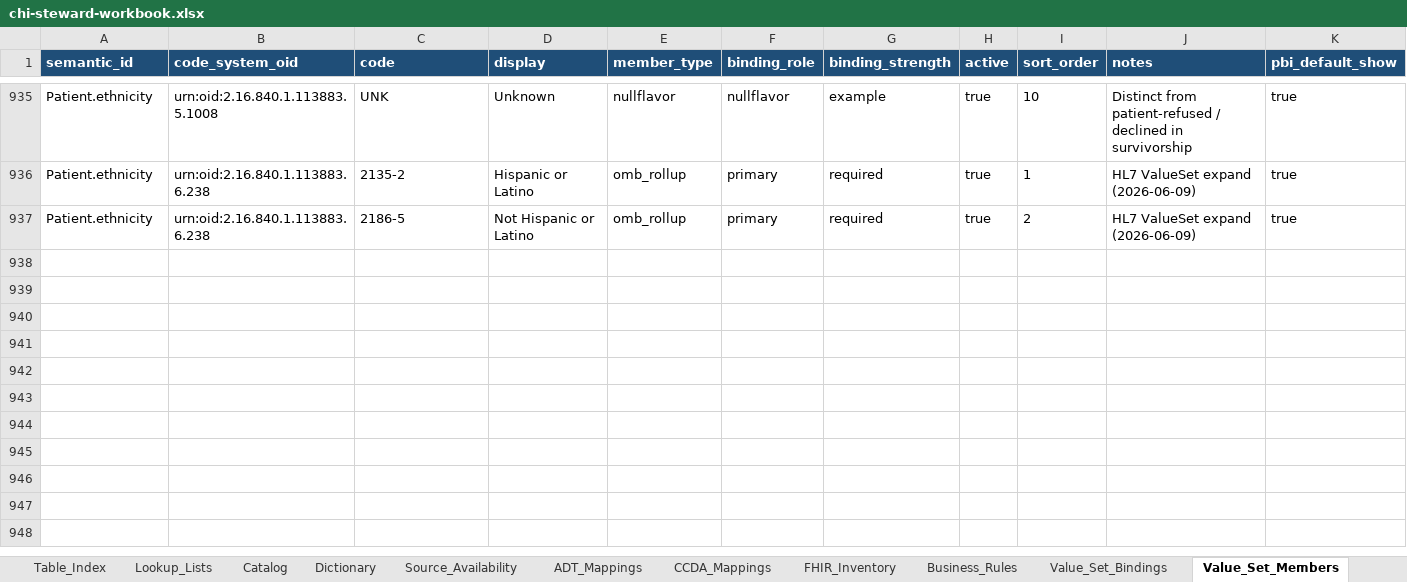
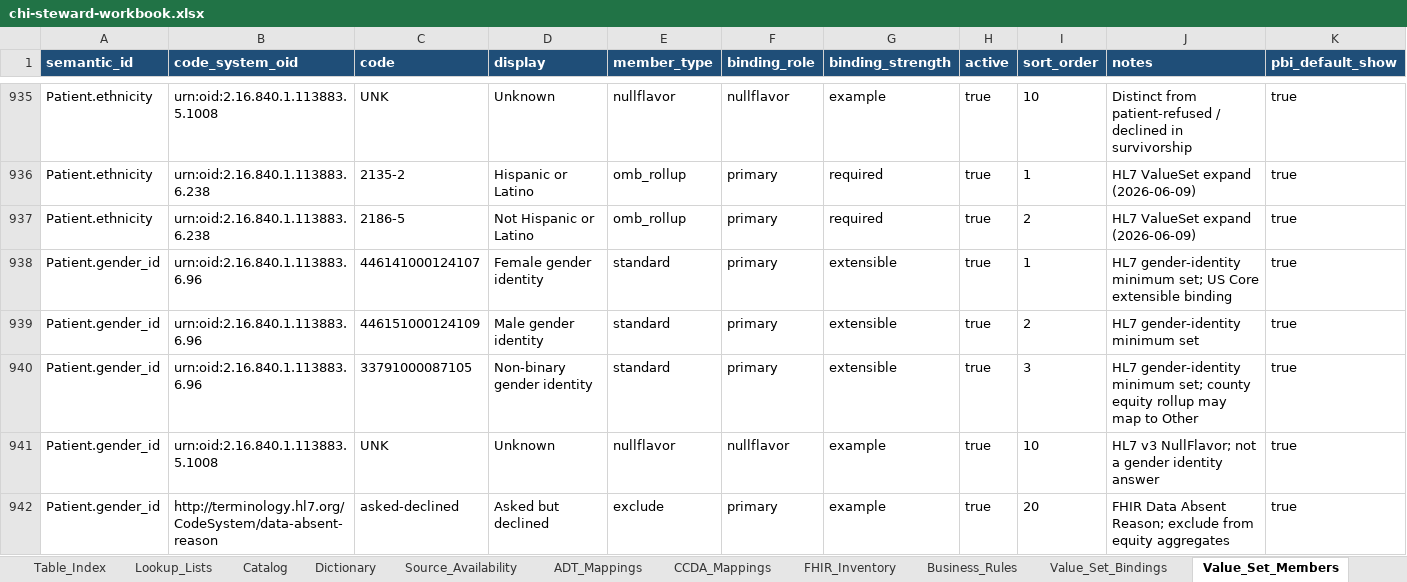
Before and after one commit to ajayprashar/chi-data-dictionary-catalog, an Excel workbook: workbooks/chi-steward-workbook.xlsx, sheet Value_Set_Members, drawn as a sheet; only a part is shown, gaps mark what is left out; values as stored, in another font and other column widths than the file's, no borders; table styles not drawn; the diff names each change by its address in the sheet, - before the commit and + after, or states it on an @@ line.

Commit message:
Update Parquet files and enhance gender identity documentation
- Regenerated `ddc-master_patient_catalog.parquet`, `ddc-master_patient_dictionary.parquet`, `ddc-value_set_binding.parquet`, and `ddc-value_set_member.parquet` to reflect the latest schema changes.
- Updated `README.md` and `docs/operational-runbook.md` to include new commands for seeding gender identity terminology.
- Enhanced `docs/crosswalk-model.md` and `docs/shie-standards-reference.md` to clarify the minimum gender identity set and its integration into the data model.
- Modified `scripts/seed_value_sets_pilot.py` to reference the HL7 gender identity ValueSet and updated related documentation for clarity.

```diff
--- a/workbooks/chi-steward-workbook.xlsx (sheet Value_Set_Members)
+++ b/workbooks/chi-steward-workbook.xlsx (sheet Value_Set_Members)
+row 938: Patient.gender_id | urn:oid:2.16.840.1.113883.6.96 | 446141000124107 | Female gender identity | standard | primary | extensible | true | 1 | HL7 gender-identity minimum set; US Core extensible binding | true
+row 939: Patient.gender_id | urn:oid:2.16.840.1.113883.6.96 | 446151000124109 | Male gender identity | standard | primary | extensible | true | 2 | HL7 gender-identity minimum set | true
+row 940: Patient.gender_id | urn:oid:2.16.840.1.113883.6.96 | 33791000087105 | Non-binary gender identity | standard | primary | extensible | true | 3 | HL7 gender-identity minimum set; county equity rollup may map to Other | true
+row 941: Patient.gender_id | urn:oid:2.16.840.1.113883.5.1008 | UNK | Unknown | nullflavor | nullflavor | example | true | 10 | HL7 v3 NullFlavor; not a gender identity answer | true
+row 942: Patient.gender_id | http://terminology.hl7.org/CodeSystem/data-absent-reason | asked-declined | Asked but declined | exclude | primary | example | true | 20 | FHIR Data Absent Reason; exclude from equity aggregates | true
```
Also changed, not shown: sheet Value_Set_Bindings, sheet Catalog, sheet Dictionary, 13 other files.
